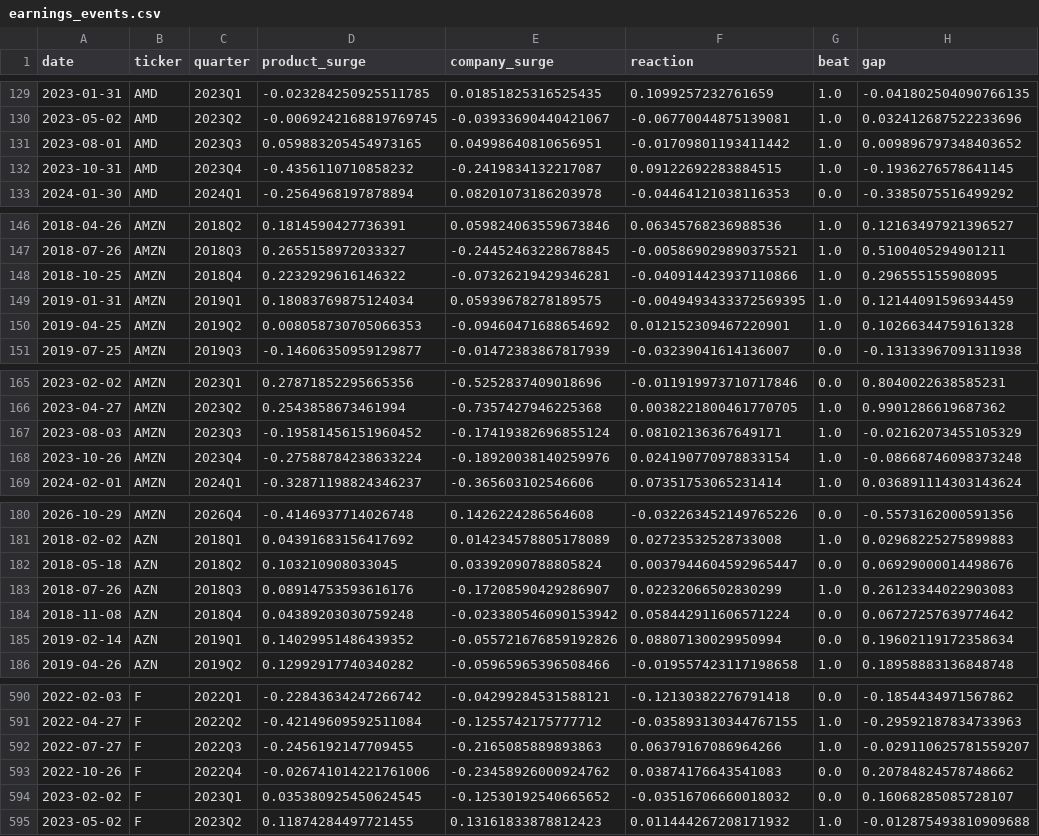
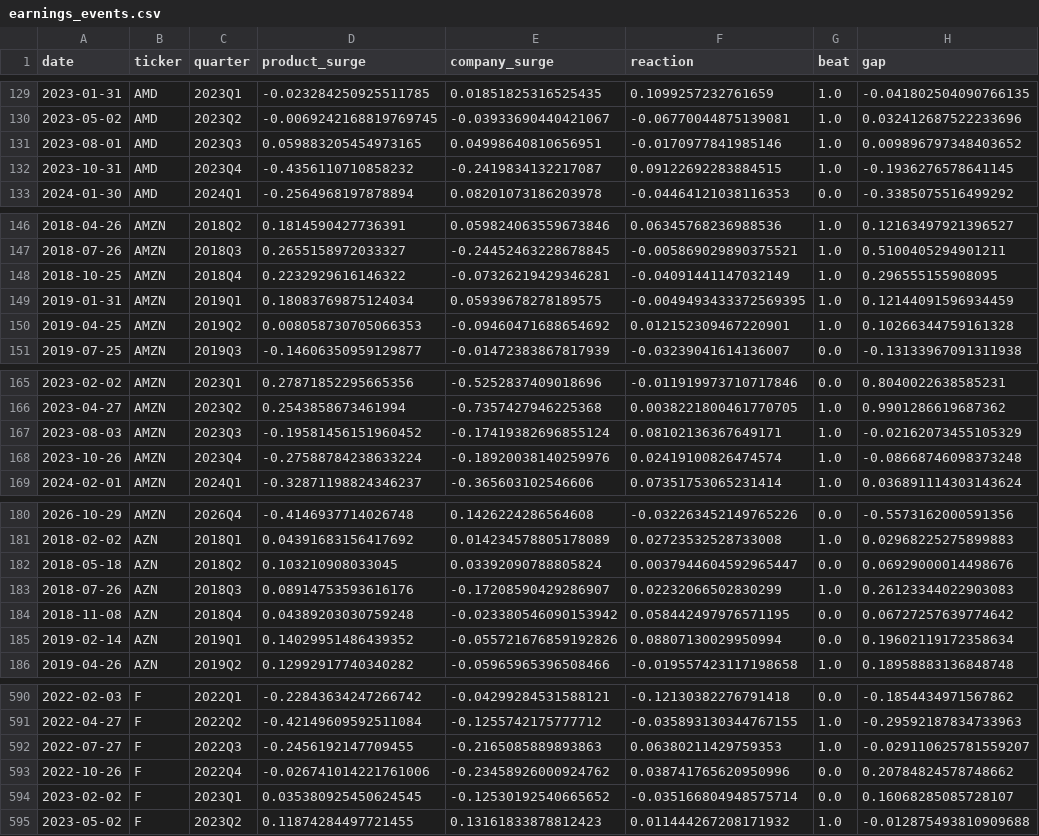
Before and after one commit to dominicjburns2003-gif/curiosity-index, a CSV file: data/processed/earnings_events.csv, drawn as a sheet; only a part is shown, gaps mark what is left out; the diff covers the shown part only.

```diff
--- a/data/processed/earnings_events.csv
+++ b/data/processed/earnings_events.csv
@@ -130,3 +130,3 @@ date,ticker,quarter,product_surge,company_surge,reaction,beat,gap
 2023-05-02,AMD,2023Q2,-0.0069242168819769745,-0.03933690440421067,-0.06770044875139081,1.0,0.032412687522233696
-2023-08-01,AMD,2023Q3,0.059883205454973165,0.04998640810656951,-0.01709801193411442,1.0,0.009896797348403652
+2023-08-01,AMD,2023Q3,0.059883205454973165,0.04998640810656951,-0.0170977841985146,1.0,0.009896797348403652
 2023-10-31,AMD,2023Q4,-0.4356110710858232,-0.2419834132217087,0.09122692283884515,1.0,-0.1936276578641145
@@ -147,3 +147,3 @@ date,ticker,quarter,product_surge,company_surge,reaction,beat,gap
 2018-07-26,AMZN,2018Q3,0.2655158972033327,-0.24452463228678845,-0.005869029890375521,1.0,0.5100405294901211
-2018-10-25,AMZN,2018Q4,0.2232929616146322,-0.07326219429346281,-0.040914423937110866,1.0,0.296555155908095
+2018-10-25,AMZN,2018Q4,0.2232929616146322,-0.07326219429346281,-0.04091441147032149,1.0,0.296555155908095
 2019-01-31,AMZN,2019Q1,0.18083769875124034,0.05939678278189575,-0.0049493433372569395,1.0,0.12144091596934459
@@ -167,3 +167,3 @@ date,ticker,quarter,product_surge,company_surge,reaction,beat,gap
 2023-08-03,AMZN,2023Q3,-0.19581456151960452,-0.17419382696855124,0.08102136367649171,1.0,-0.02162073455105329
-2023-10-26,AMZN,2023Q4,-0.27588784238633224,-0.18920038140259976,0.024190770978833154,1.0,-0.08668746098373248
+2023-10-26,AMZN,2023Q4,-0.27588784238633224,-0.18920038140259976,0.02419100826474574,1.0,-0.08668746098373248
 2024-02-01,AMZN,2024Q1,-0.32871198824346237,-0.365603102546606,0.07351753065231414,1.0,0.036891114303143624
@@ -183,3 +183,3 @@ date,ticker,quarter,product_surge,company_surge,reaction,beat,gap
 2018-07-26,AZN,2018Q3,0.08914753593616176,-0.17208590429286907,0.02232066502830299,1.0,0.26123344022903083
-2018-11-08,AZN,2018Q4,0.04389203030759248,-0.023380546090153942,0.058442911606571224,0.0,0.06727257639774642
+2018-11-08,AZN,2018Q4,0.04389203030759248,-0.023380546090153942,0.058442497976571195,0.0,0.06727257639774642
 2019-02-14,AZN,2019Q1,0.14029951486439352,-0.055721676859192826,0.08807130029950994,0.0,0.19602119172358634
@@ -591,5 +591,5 @@ date,ticker,quarter,product_surge,company_surge,reaction,beat,gap
 2022-04-27,F,2022Q2,-0.42149609592511084,-0.1255742175777712,-0.035893130344767155,1.0,-0.29592187834733963
-2022-07-27,F,2022Q3,-0.2456192147709455,-0.2165085889893863,0.06379167086964266,1.0,-0.029110625781559207
-2022-10-26,F,2022Q4,-0.026741014221761006,-0.23458926000924762,0.03874176643541083,0.0,0.20784824578748662
-2023-02-02,F,2023Q1,0.035380925450624545,-0.12530192540665652,-0.03516706660018032,0.0,0.16068285085728107
+2022-07-27,F,2022Q3,-0.2456192147709455,-0.2165085889893863,0.06380211429759353,1.0,-0.029110625781559207
+2022-10-26,F,2022Q4,-0.026741014221761006,-0.23458926000924762,0.038741765620950996,0.0,0.20784824578748662
+2023-02-02,F,2023Q1,0.035380925450624545,-0.12530192540665652,-0.035166804948575714,0.0,0.16068285085728107
 2023-05-02,F,2023Q2,0.11874284497721455,0.13161833878812423,0.011444267208171932,1.0,-0.012875493810909688
```
Also changed, not shown: 16 edited cells elsewhere in this file, 3 other files.
